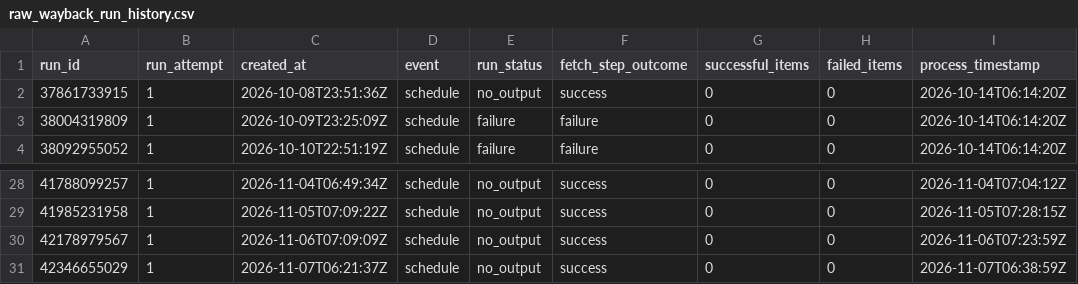
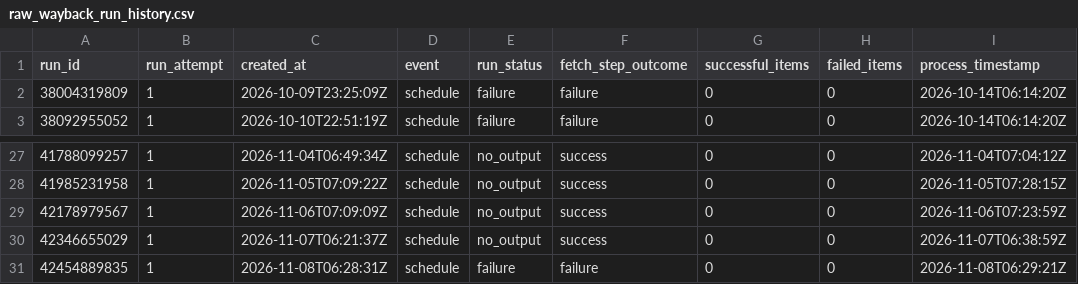
Before and after one commit to ZhongZheng782/Yahoo.Finance, a CSV file: data/reports/raw_wayback_run_history.csv, drawn as a sheet; only a part is shown, gaps mark what is left out.

```diff
--- a/data/reports/raw_wayback_run_history.csv
+++ b/data/reports/raw_wayback_run_history.csv
@@ -1,3 +1,2 @@
 run_id,run_attempt,created_at,event,run_status,fetch_step_outcome,successful_items,failed_items,process_timestamp
-37861733915,1,2026-10-08T23:51:36Z,schedule,no_output,success,0,0,2026-10-14T06:14:20Z
 38004319809,1,2026-10-09T23:25:09Z,schedule,failure,failure,0,0,2026-10-14T06:14:20Z
@@ -31 +30,2 @@
 42346655029,1,2026-11-07T06:21:37Z,schedule,no_output,success,0,0,2026-11-07T06:38:59Z
+42454889835,1,2026-11-08T06:28:31Z,schedule,failure,failure,0,0,2026-11-08T06:29:21Z
```
Also changed, not shown: data/reports/raw_wayback_coverage_matrix.csv, 1 other file.
